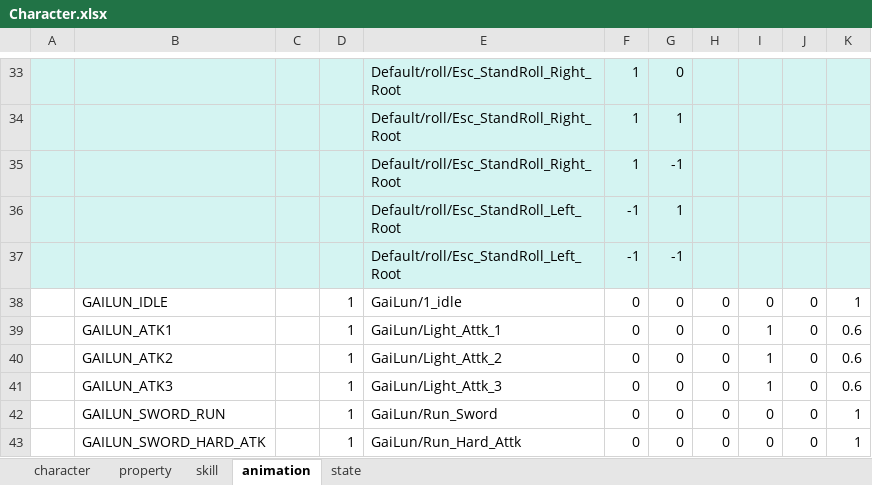
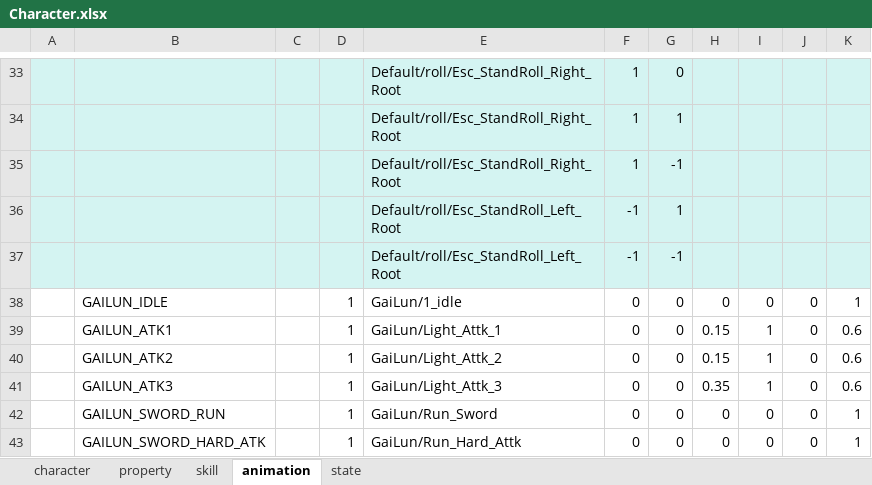
Before and after one commit to picnic99/BreakZone2, an Excel workbook: Config/Datas/Character.xlsx, sheet animation, drawn as a sheet; only a part is shown, gaps mark what is left out; values as stored, in another font and other column widths than the file's, no borders; the diff names each change by its address in the sheet, - before the commit and + after, or states it on an @@ line.

```diff
--- a/Config/Datas/Character.xlsx (sheet animation)
+++ b/Config/Datas/Character.xlsx (sheet animation)
-H39:H40: 0
+H39:H40: 0.15
-H41: 0
+H41: 0.35
```
Also changed, not shown: sheet skill, sheet character, 24 other files.
